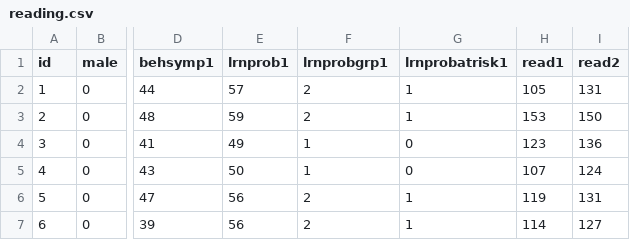
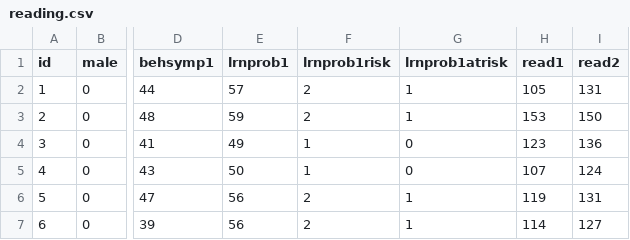
Before and after one commit to blimp-stats/blimp-book, a CSV file: data/reading.csv, drawn as a sheet; only a part is shown, gaps mark what is left out; the diff names each change by its address in the sheet, - before the commit and + after, or states it on an @@ line.

```diff
--- a/data/reading.csv
+++ b/data/reading.csv
-F1: lrnprobgrp1
+F1: lrnprob1risk
-G1: lrnprobatrisk1
+G1: lrnprob1atrisk
```
Also changed, not shown: 3 other files.
